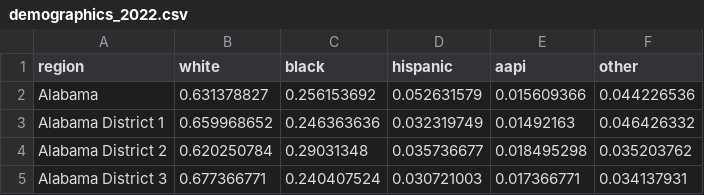
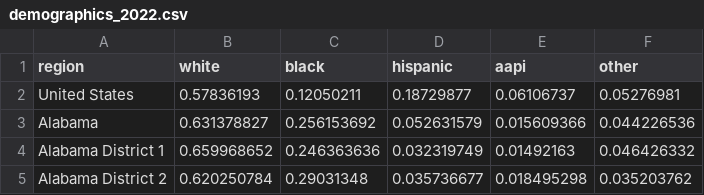
Before and after one commit to markjrieke/2022-midterm-forecasts, a CSV file: models/data/demographics_2022.csv, drawn as a sheet; only a part is shown; the shorter side is filled out with more unchanged rows.

Commit message:
add US as region for 2022

```diff
--- a/models/data/demographics_2022.csv
+++ b/models/data/demographics_2022.csv
@@ -1,2 +1,3 @@
 region,white,black,hispanic,aapi,other
+United States,0.57836193,0.12050211,0.18729877,0.06106737,0.05276981
 Alabama,0.631378827,0.256153692,0.052631579,0.015609366,0.044226536
```
